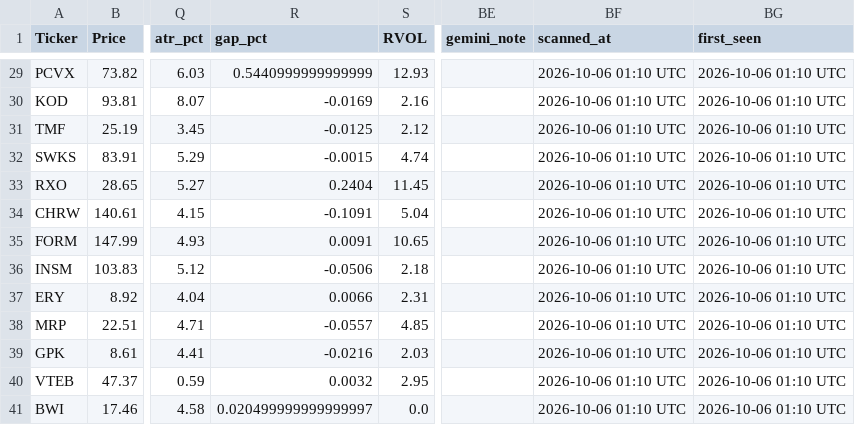
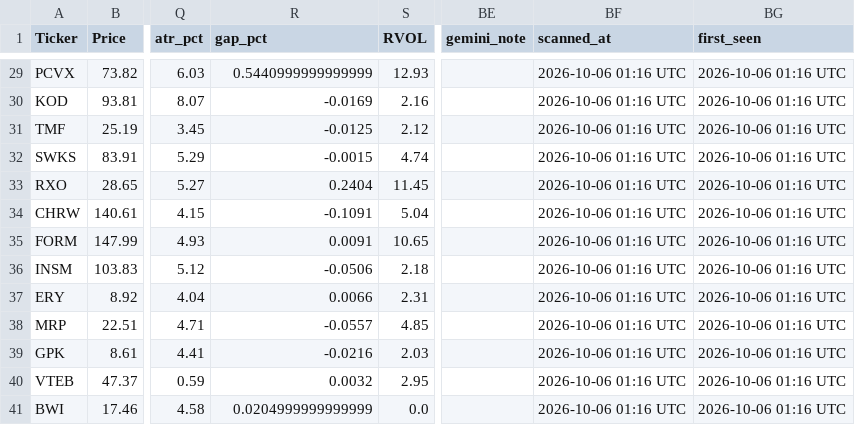
Before and after one commit to nasralsws8-web/screen-option-report, a CSV file: options_v3_results.csv, drawn as a sheet; only a part is shown, gaps mark what is left out; the diff covers the shown part only; the diff names each change by its address in the sheet, - before the commit and + after, or states it on an @@ line.

```diff
--- a/options_v3_results.csv
+++ b/options_v3_results.csv
-BF29:BF41 (scanned_at): 2026-10-06 01:10 UTC
+BF29:BF41 (scanned_at): 2026-10-06 01:16 UTC
-BG29:BG41 (first_seen): 2026-10-06 01:10 UTC
+BG29:BG41 (first_seen): 2026-10-06 01:16 UTC
-R41 (gap_pct): 0.020499999999999997
+R41 (gap_pct): 0.0204999999999999
```
Also changed, not shown: 63 edited cells elsewhere in this file, options_rejected_log.csv.
